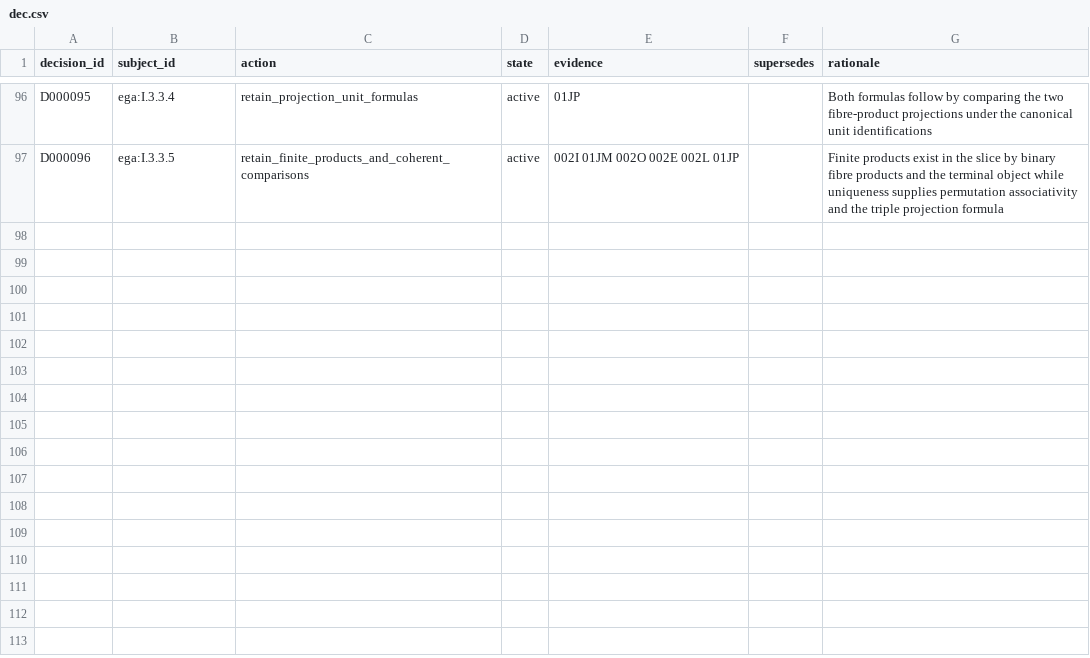
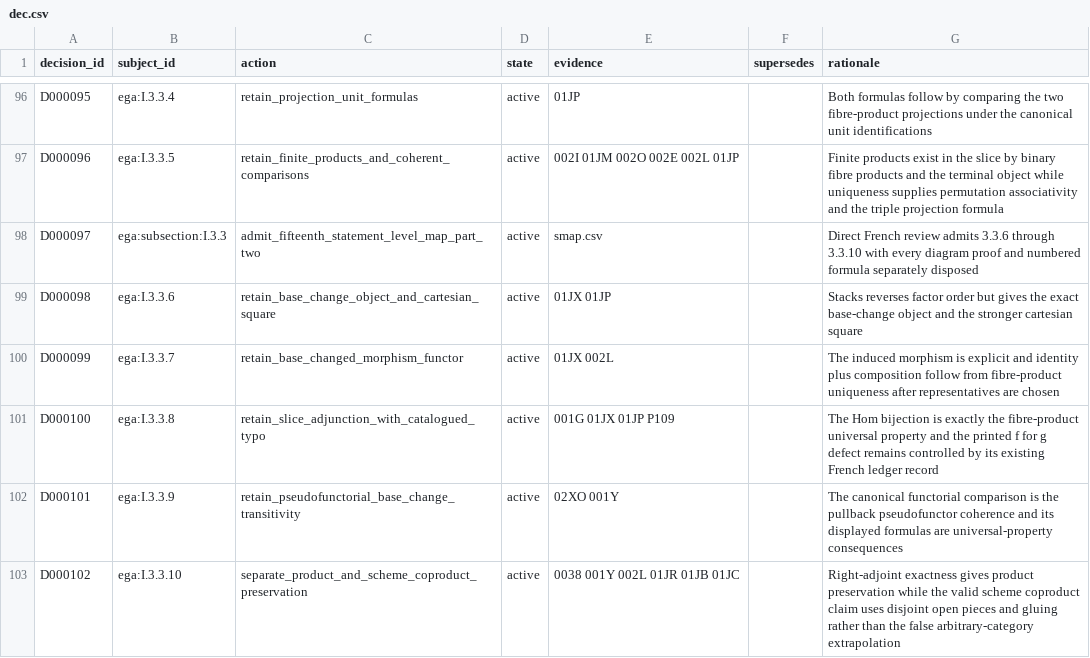
Before and after one commit to KokunoYumeto/stacks-english-ai-edition, a CSV file: ega/dec.csv, drawn as a sheet; only a part is shown, gaps mark what is left out; the diff names each change by its address in the sheet, - before the commit and + after, or states it on an @@ line.

```diff
--- a/ega/dec.csv
+++ b/ega/dec.csv
+row 98: D000097 | ega:subsection:I.3.3 | admit_fifteenth_statement_level_map_part_two | active | smap.csv |  | Direct French review admits 3.3.6 through 3.3.10 with every diagram proof and numbered formula separately disposed
+row 99: D000098 | ega:I.3.3.6 | retain_base_change_object_and_cartesian_square | active | 01JX 01JP |  | Stacks reverses factor order but gives the exact base-change object and the stronger cartesian square
+row 100: D000099 | ega:I.3.3.7 | retain_base_changed_morphism_functor | active | 01JX 002L |  | The induced morphism is explicit and identity plus composition follow from fibre-product uniqueness after representatives are chosen
+row 101: D000100 | ega:I.3.3.8 | retain_slice_adjunction_with_catalogued_typo | active | 001G 01JX 01JP P109 |  | The Hom bijection is exactly the fibre-product universal property and the printed f for g defect remains controlled by its existing French ledger record
+row 102: D000101 | ega:I.3.3.9 | retain_pseudofunctorial_base_change_transitivity | active | 02XO 001Y |  | The canonical functorial comparison is the pullback pseudofunctor coherence and its displayed formulas are universal-property consequences
+row 103: D000102 | ega:I.3.3.10 | separate_product_and_scheme_coproduct_preservation | active | 0038 001Y 002L 01JR 01JB 01JC |  | Right-adjoint exactness gives product preservation while the valid scheme coproduct claim uses disjoint open pieces and gluing rather than the false arbitrary-category extrapolation
```
Also changed, not shown: ega/agent.csv, ega/issues.csv, 5 other files.
